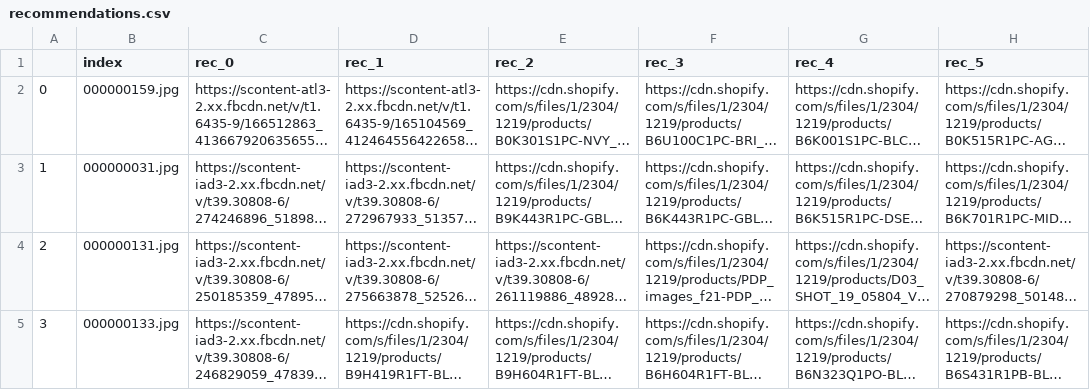
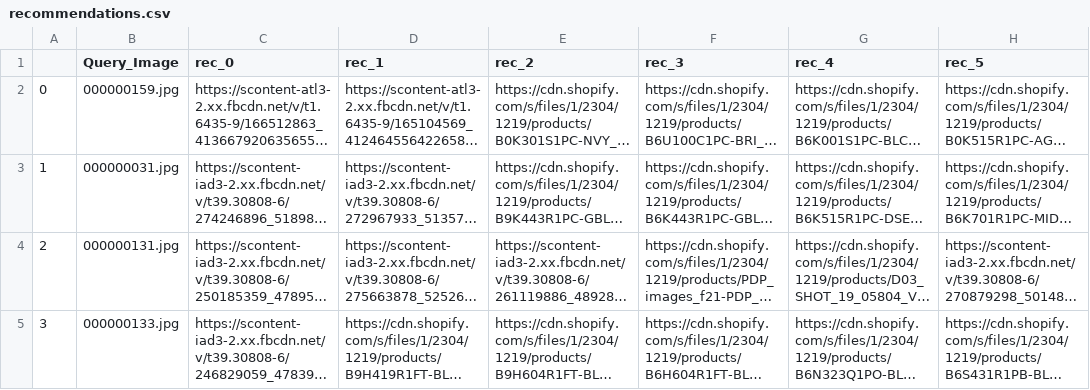
Before and after one commit to Cloblak/ad_photo_recommendation, a CSV file: recommendations.csv, drawn as a sheet; only a part is shown; long unchanged cells end in …; the diff names each change by its address in the sheet, - before the commit and + after, or states it on an @@ line.

```diff
--- a/recommendations.csv
+++ b/recommendations.csv
-B1: index
+B1: Query_Image
```
Also changed, not shown: 1 other file.
